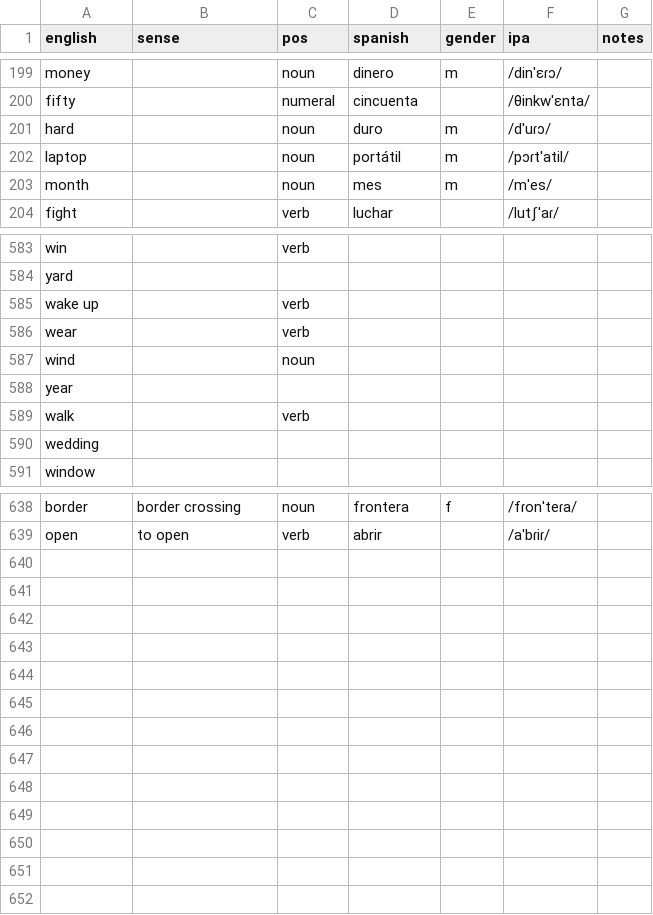
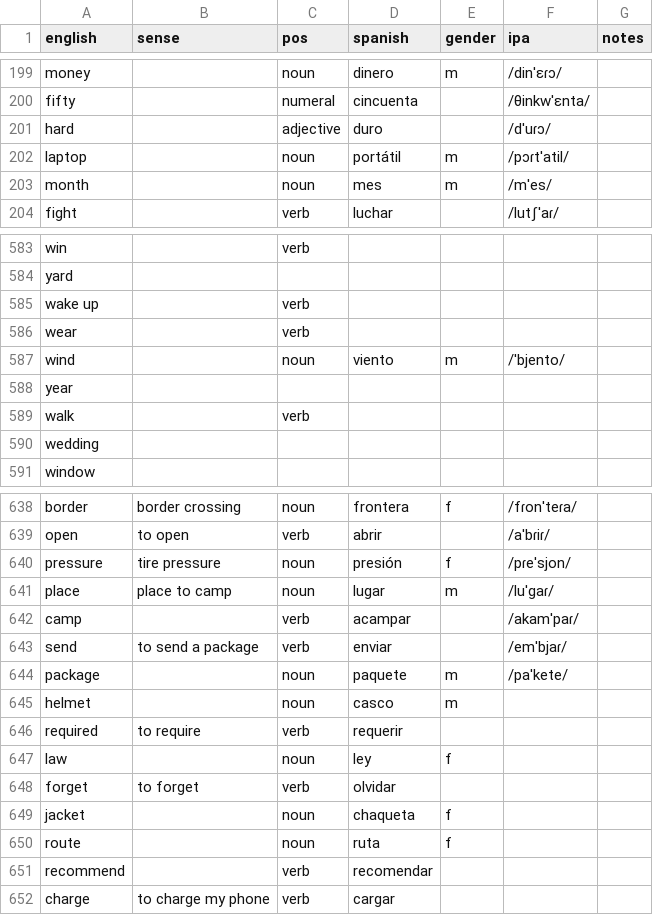
Before and after one commit to markgrovs/anki_spanish, a CSV file: 625_structured.es.csv, drawn as a sheet; only a part is shown, gaps mark what is left out; the diff names each change by its address in the sheet, - before the commit and + after, or states it on an @@ line.

```diff
--- a/625_structured.es.csv
+++ b/625_structured.es.csv
-C201 (pos): noun
+C201 (pos): adjective
-E201 (gender): m
+E201 (gender): (empty)
-D587 (spanish): (empty)
+D587 (spanish): viento
-E587 (gender): (empty)
+E587 (gender): m
-F587 (ipa): (empty)
+F587 (ipa): /ˈbjento/
+row 640: pressure | tire pressure | noun | presión | f | /pɾeˈsjon/
+row 641: place | place to camp | noun | lugar | m | /luˈɡaɾ/
+row 642: camp |  | verb | acampar |  | /akamˈpaɾ/
+row 643: send | to send a package | verb | enviar |  | /emˈbjaɾ/
+row 644: package |  | noun | paquete | m | /paˈkete/
+row 645: helmet |  | noun | casco | m
+row 646: required | to require | verb | requerir
+row 647: law |  | noun | ley | f
+row 648: forget | to forget | verb | olvidar
+row 649: jacket |  | noun | chaqueta | f
+row 650: route |  | noun | ruta | f
+row 651: recommend |  | verb | recomendar
+row 652: charge | to charge my phone | verb | cargar
```
Also changed, not shown: 6 other files.
